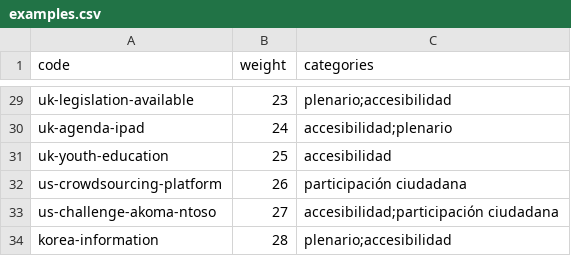
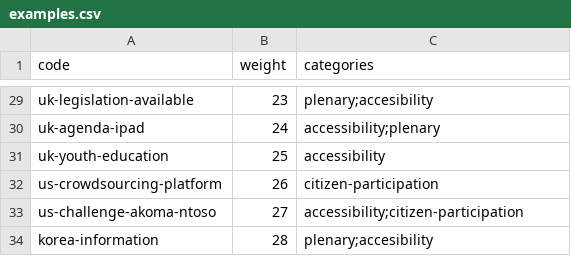
Before and after one commit to KohoVolit/legislative-openness-data-explorer-texts, a CSV file: es/good-practices/examples.csv, drawn as a sheet; only a part is shown, gaps mark what is left out; the diff covers the shown part only; the diff names each change by its address in the sheet, - before the commit and + after, or states it on an @@ line.

```diff
--- a/es/good-practices/examples.csv
+++ b/es/good-practices/examples.csv
-C29 (categories): plenario;accesibilidad
+C29 (categories): plenary;accesibility
-C30 (categories): accesibilidad;plenario
+C30 (categories): accessibility;plenary
-C31 (categories): accesibilidad
+C31 (categories): accessibility
-C32 (categories): participación ciudadana
+C32 (categories): citizen-participation
-C33 (categories): accesibilidad;participación ciudadana
+C33 (categories): accessibility;citizen-participation
-C34 (categories): plenario;accesibilidad
+C34 (categories): plenary;accesibility
```
Also changed, not shown: 27 edited cells elsewhere in this file, es/contribute/texts.csv.
